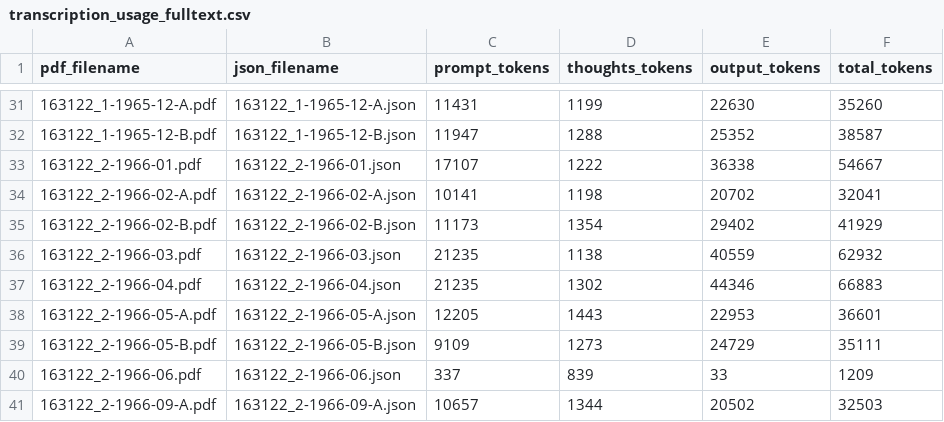
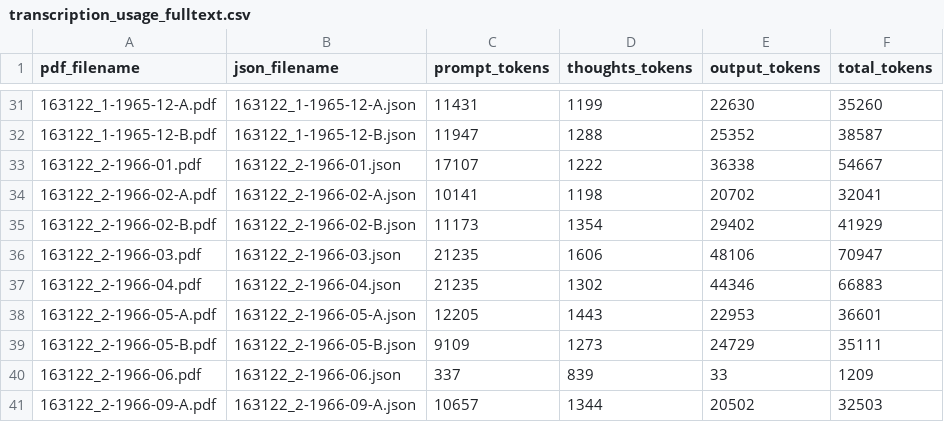
Before and after one commit to mervetekgurler/partipris, a CSV file: data/transcription_usage_fulltext.csv, drawn as a sheet; only a part is shown, gaps mark what is left out.

```diff
--- a/data/transcription_usage_fulltext.csv
+++ b/data/transcription_usage_fulltext.csv
@@ -35,3 +35,3 @@ pdf_filename,json_filename,prompt_tokens,thoughts_tokens,output_tokens,total_tok
 163122_2-1966-02-B.pdf,163122_2-1966-02-B.json,11173,1354,29402,41929
-163122_2-1966-03.pdf,163122_2-1966-03.json,21235,1138,40559,62932
+163122_2-1966-03.pdf,163122_2-1966-03.json,21235,1606,48106,70947
 163122_2-1966-04.pdf,163122_2-1966-04.json,21235,1302,44346,66883
```
Also changed, not shown: 4 other files.
